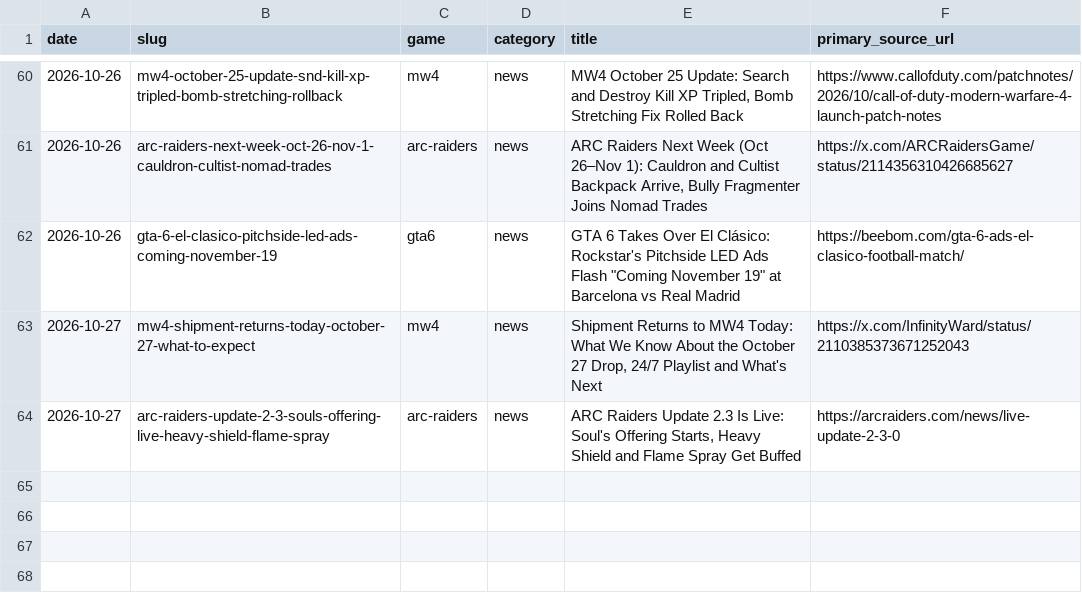
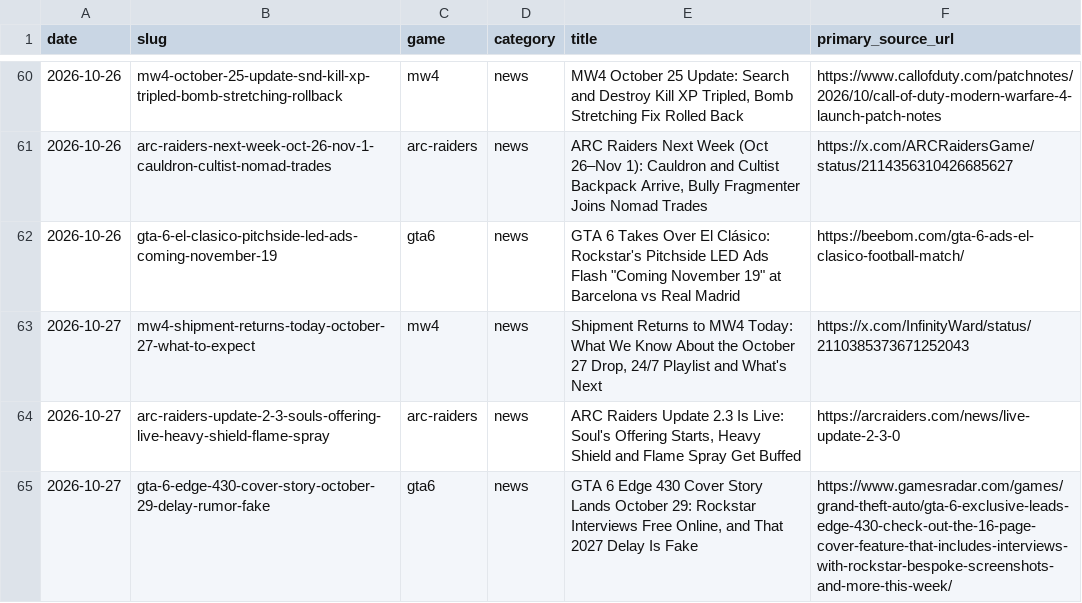
Before and after one commit to SDK432/earlyloot, a CSV file: content/published-log.csv, drawn as a sheet; only a part is shown, gaps mark what is left out; the diff names each change by its address in the sheet, - before the commit and + after, or states it on an @@ line.

Commit message:
News: GTA 6 Edge 430 cover story Oct 29, free online; 2027 delay screenshot fake

```diff
--- a/content/published-log.csv
+++ b/content/published-log.csv
+row 65: 2026-10-27 | gta-6-edge-430-cover-story-october-29-delay-rumor-fake | gta6 | news | GTA 6 Edge 430 Cover Story Lands October 29: Rockstar Interviews Free Online, and That 2027 Delay Is Fake | https://www.gamesradar.com/games/grand-theft-auto/gta-6-exclusive-leads-edge-430-check-out-the-16-page-cover-feature-that-includes-interviews-with-rockstar-bespoke-screenshots-and-more-this-week/
```
Also changed, not shown: 3 other files.
